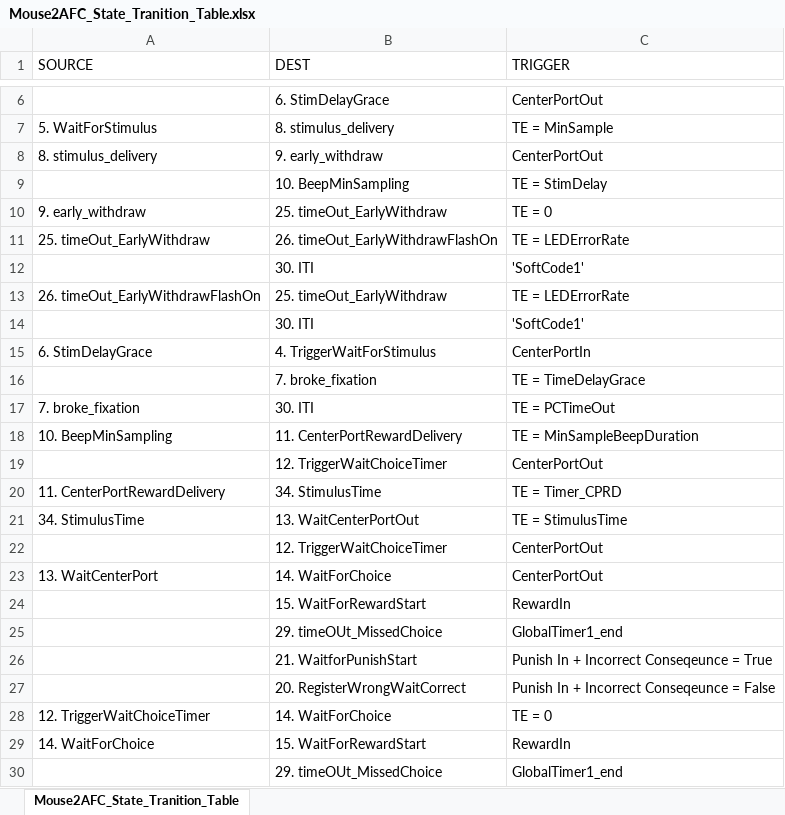
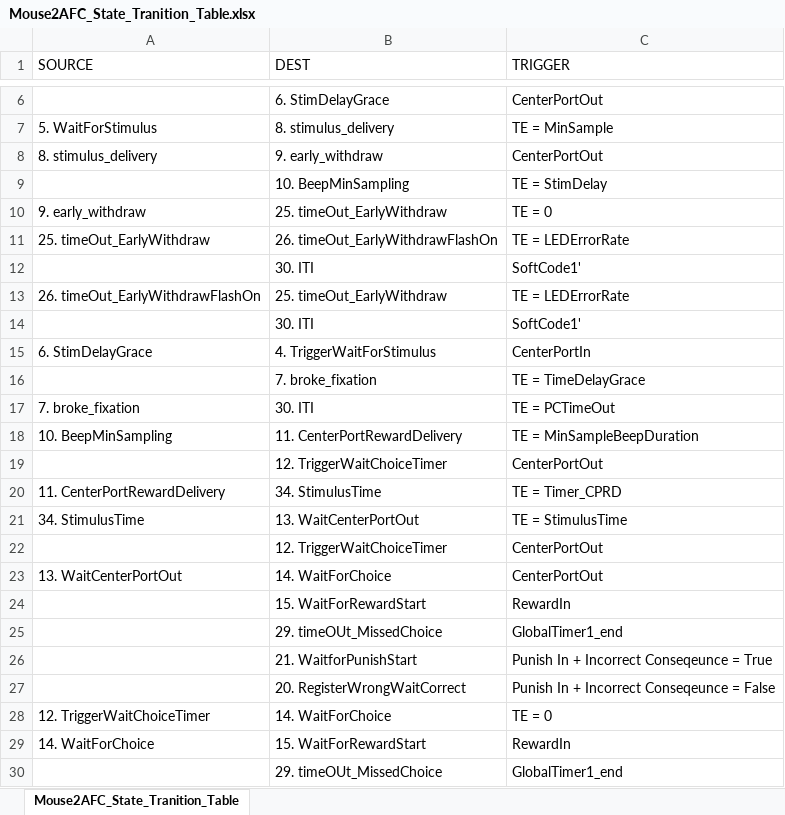
Before and after one commit to ckarageorgkaneen/mouse2afc, an Excel workbook: FSM_Diagram/Mouse2AFC_State_Tranition_Table.xlsx, sheet Mouse2AFC_State_Tranition_Table, drawn as a sheet; only a part is shown, gaps mark what is left out; values as stored, in another font and other column widths than the file's, no borders; charts and pictures not drawn; the diff names each change by its address in the sheet, - before the commit and + after, or states it on an @@ line.

Commit message:
Correct typo in xlsx file

```diff
--- a/FSM_Diagram/Mouse2AFC_State_Tranition_Table.xlsx (sheet Mouse2AFC_State_Tranition_Table)
+++ b/FSM_Diagram/Mouse2AFC_State_Tranition_Table.xlsx (sheet Mouse2AFC_State_Tranition_Table)
-C12 (TRIGGER): 'SoftCode1'
+C12 (TRIGGER): SoftCode1'
-C14 (TRIGGER): 'SoftCode1'
+C14 (TRIGGER): SoftCode1'
-A23 (SOURCE): 13. WaitCenterPort
+A23 (SOURCE): 13. WaitCenterPortOut
```
Also changed, not shown: charts or pictures, 3 other files.
